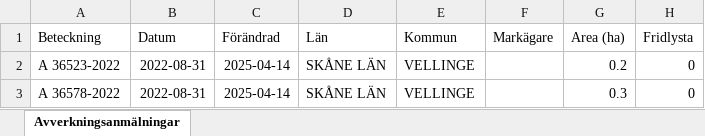
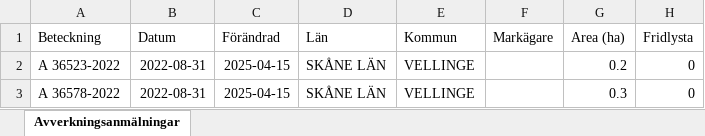
Before and after one commit to klasma/Logging_1233, an Excel workbook: Översikt VELLINGE.xlsx, sheet Avverkningsanmälningar, drawn as a sheet; only a part is shown; values as stored, in another font and other column widths than the file's, no borders; the diff names each change by its address in the sheet, - before the commit and + after, or states it on an @@ line.

```diff
--- a/Översikt VELLINGE.xlsx (sheet Avverkningsanmälningar)
+++ b/Översikt VELLINGE.xlsx (sheet Avverkningsanmälningar)
-C2:C3 (Förändrad): 2025-04-14
+C2:C3 (Förändrad): 2025-04-15
```
Also changed, not shown: 1 other file.
